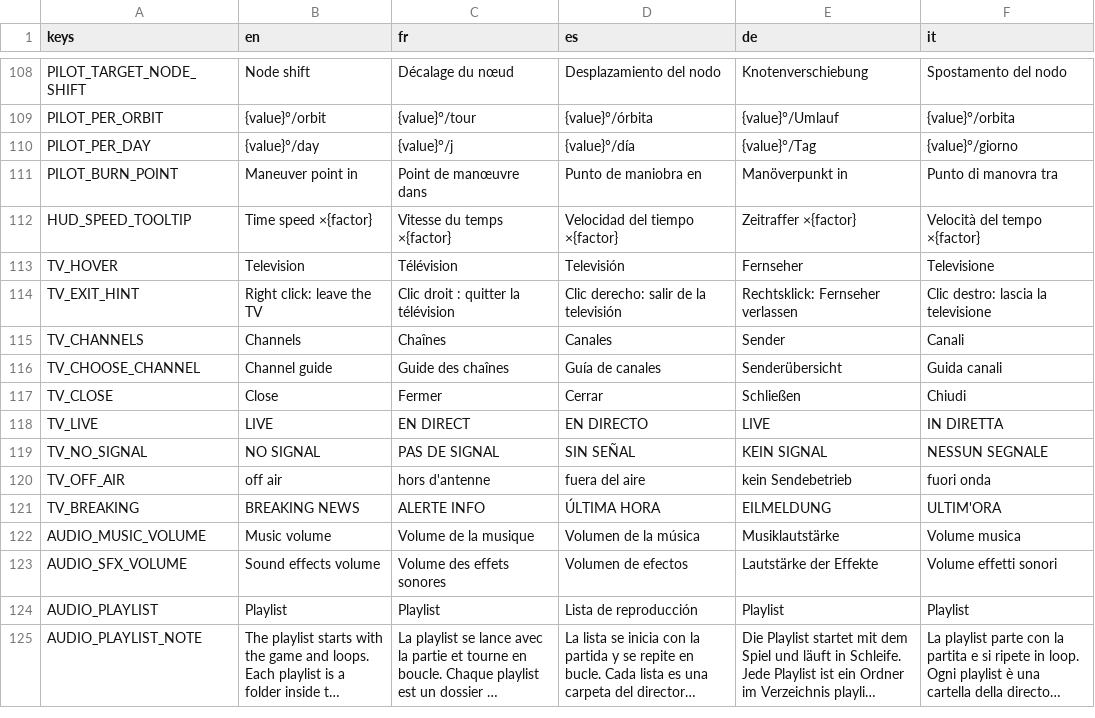
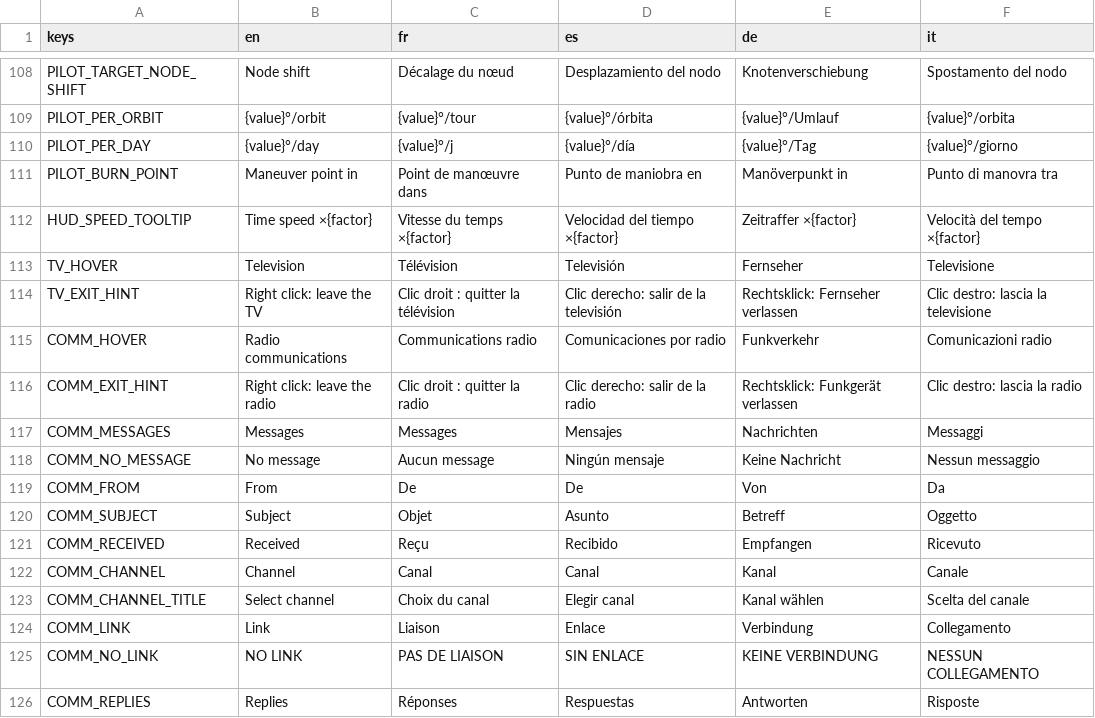
Before and after one commit to karkov2002/starnuke, a CSV file: locale/strings.csv, drawn as a sheet; only a part is shown, gaps mark what is left out; the shorter side is filled out with more unchanged rows; long unchanged cells end in …; the diff covers the shown part only.

```diff
--- a/locale/strings.csv
+++ b/locale/strings.csv
@@ -114 +114,13 @@ TV_HOVER,"Television","Télévision","Televisión","Fernseher","Televisione"
 TV_EXIT_HINT,"Right click: leave the TV","Clic droit : quitter la télévision","Clic derecho: salir de la televisión","Rechtsklick: Fernseher verlassen","Clic destro: lascia la televisione"
+COMM_HOVER,"Radio communications","Communications radio","Comunicaciones por radio","Funkverkehr","Comunicazioni radio"
+COMM_EXIT_HINT,"Right click: leave the radio","Clic droit : quitter la radio","Clic derecho: salir de la radio","Rechtsklick: Funkgerät verlassen","Clic destro: lascia la radio"
+COMM_MESSAGES,"Messages","Messages","Mensajes","Nachrichten","Messaggi"
+COMM_NO_MESSAGE,"No message","Aucun message","Ningún mensaje","Keine Nachricht","Nessun messaggio"
+COMM_FROM,"From","De","De","Von","Da"
+COMM_SUBJECT,"Subject","Objet","Asunto","Betreff","Oggetto"
+COMM_RECEIVED,"Received","Reçu","Recibido","Empfangen","Ricevuto"
+COMM_CHANNEL,"Channel","Canal","Canal","Kanal","Canale"
+COMM_CHANNEL_TITLE,"Select channel","Choix du canal","Elegir canal","Kanal wählen","Scelta del canale"
+COMM_LINK,"Link","Liaison","Enlace","Verbindung","Collegamento"
+COMM_NO_LINK,"NO LINK","PAS DE LIAISON","SIN ENLACE","KEINE VERBINDUNG","NESSUN COLLEGAMENTO"
+COMM_REPLIES,"Replies","Réponses","Respuestas","Antworten","Risposte"
```
Also changed, not shown: 11 added rows elsewhere in this file, 11 other files.
